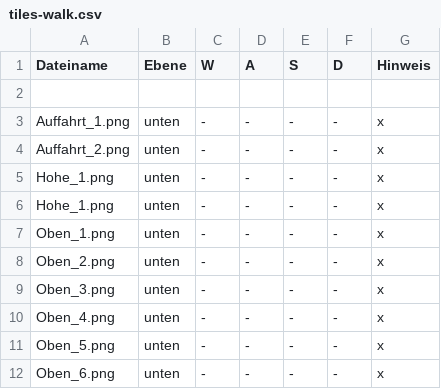
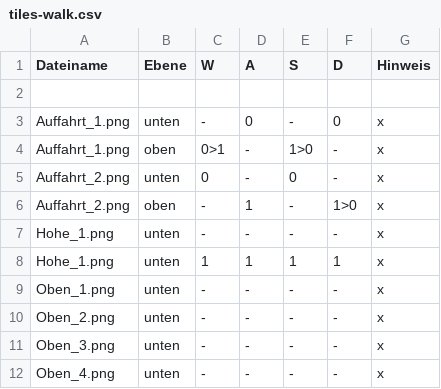
Before and after one commit to cheriseba/buildyourcity, a CSV file: tiles-walk.csv, drawn as a sheet; only a part is shown; the shorter side is filled out with more unchanged rows.

Commit message:
local

```diff
--- a/tiles-walk.csv
+++ b/tiles-walk.csv
@@ -2,6 +2,8 @@ Dateiname,Ebene,W,A,S,D,Hinweis
 
-Auffahrt_1.png,unten,-,-,-,-,x
-Auffahrt_2.png,unten,-,-,-,-,x
+Auffahrt_1.png,unten,-,0,-,0,x
+Auffahrt_1.png,oben,0>1,-,1>0,-,x
+Auffahrt_2.png,unten,0,-,0,-,x
+Auffahrt_2.png,oben,-,1,-,1>0,x
 Hohe_1.png,unten,-,-,-,-,x
-Hohe_1.png,unten,-,-,-,-,x
+Hohe_1.png,unten,1,1,1,1,x
 Oben_1.png,unten,-,-,-,-,x
```
